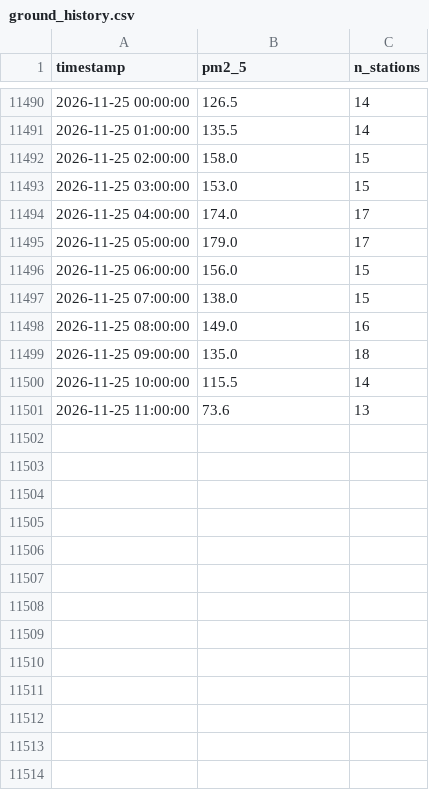
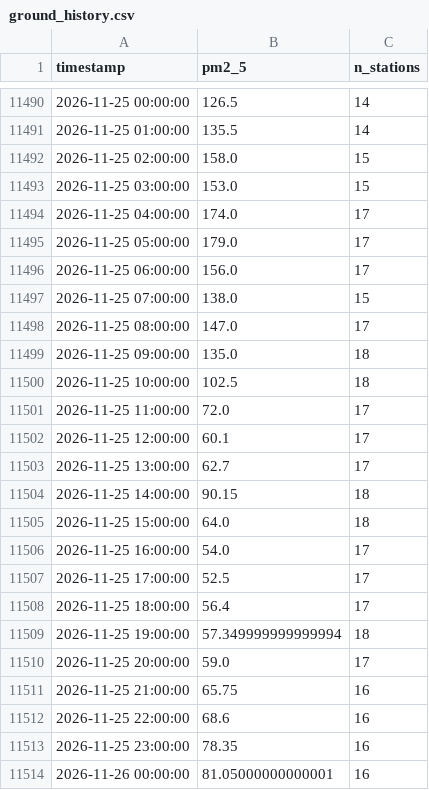
Before and after one commit to MufeedHaider/karachi-aqi-predictor, a CSV file: data/ground_history.csv, drawn as a sheet; only a part is shown, gaps mark what is left out; the diff covers the shown part only.

```diff
--- a/data/ground_history.csv
+++ b/data/ground_history.csv
@@ -11495,7 +11495,20 @@ timestamp,pm2_5,n_stations
 2026-11-25 05:00:00,179.0,17
-2026-11-25 06:00:00,156.0,15
+2026-11-25 06:00:00,156.0,17
 2026-11-25 07:00:00,138.0,15
-2026-11-25 08:00:00,149.0,16
+2026-11-25 08:00:00,147.0,17
 2026-11-25 09:00:00,135.0,18
-2026-11-25 10:00:00,115.5,14
-2026-11-25 11:00:00,73.6,13
+2026-11-25 10:00:00,102.5,18
+2026-11-25 11:00:00,72.0,17
+2026-11-25 12:00:00,60.1,17
+2026-11-25 13:00:00,62.7,17
+2026-11-25 14:00:00,90.15,18
+2026-11-25 15:00:00,64.0,18
+2026-11-25 16:00:00,54.0,17
+2026-11-25 17:00:00,52.5,17
+2026-11-25 18:00:00,56.4,17
+2026-11-25 19:00:00,57.349999999999994,18
+2026-11-25 20:00:00,59.0,17
+2026-11-25 21:00:00,65.75,16
+2026-11-25 22:00:00,68.6,16
+2026-11-25 23:00:00,78.35,16
+2026-11-26 00:00:00,81.05000000000001,16
```
Also changed, not shown: 11 added rows and 1 edited cell elsewhere in this file, data/forecast_72hr.csv, data/recent_history.csv, 14 other files.
